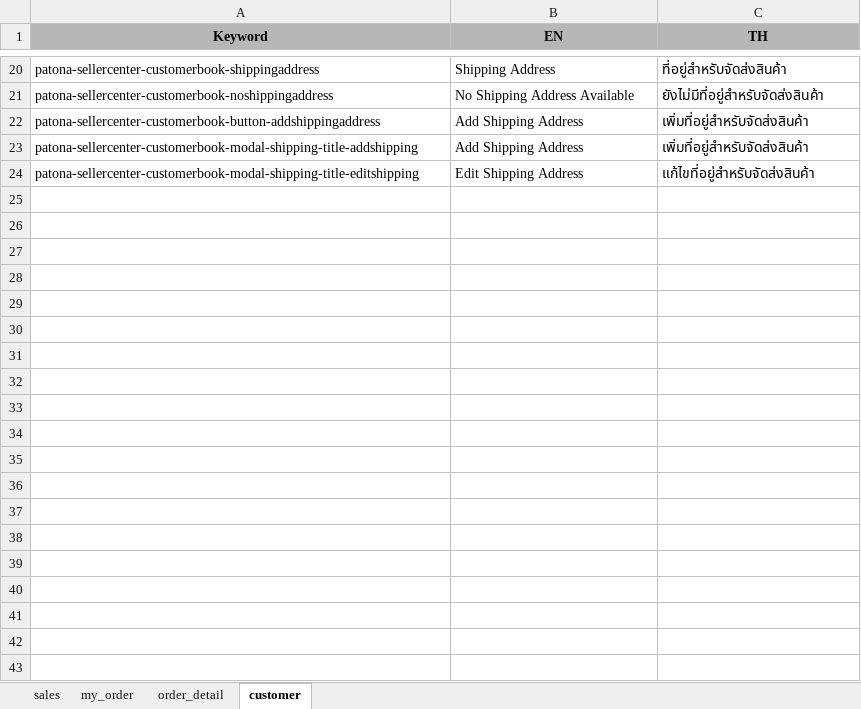
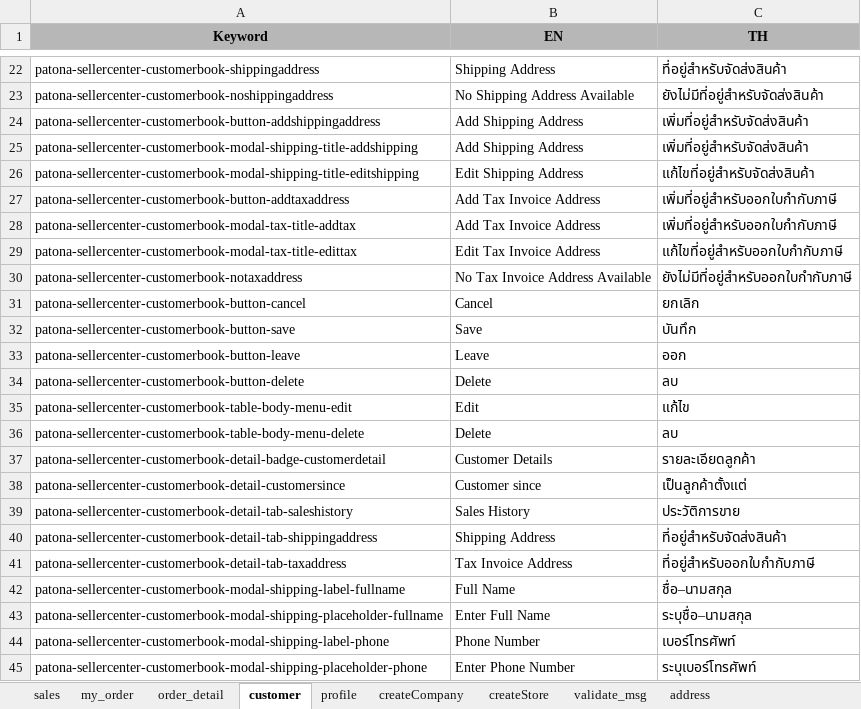
Before and after one commit to wayla99/xlsx-to-json, an Excel workbook: data.xlsx, sheet customer, drawn as a sheet; only a part is shown, gaps mark what is left out; values as stored, in another font and other column widths than the file's, no borders; charts and pictures not drawn; the diff covers the shown part only; the diff names each change by its address in the sheet, - before the commit and + after, or states it on an @@ line.

```diff
--- a/data.xlsx (sheet customer)
+++ b/data.xlsx (sheet customer)
+sheet tab: profile
+sheet tab: createCompany
+sheet tab: createStore
+sheet tab: validate_msg
+sheet tab: address
+row 27: patona-sellercenter-customerbook-button-addtaxaddress | Add Tax Invoice Address | เพิ่มที่อยู่สำหรับออกใบกำกับภาษี
+row 28: patona-sellercenter-customerbook-modal-tax-title-addtax | Add Tax Invoice Address | เพิ่มที่อยู่สำหรับออกใบกำกับภาษี
+row 29: patona-sellercenter-customerbook-modal-tax-title-edittax | Edit Tax Invoice Address | แก้ไขที่อยู่สำหรับออกใบกำกับภาษี
+row 30: patona-sellercenter-customerbook-notaxaddress | No Tax Invoice Address Available | ยังไม่มีที่อยู่สำหรับออกใบกำกับภาษี
+row 31: patona-sellercenter-customerbook-button-cancel | Cancel | ยกเลิก
+row 32: patona-sellercenter-customerbook-button-save | Save | บันทึก
+row 33: patona-sellercenter-customerbook-button-leave | Leave | ออก
+row 34: patona-sellercenter-customerbook-button-delete | Delete | ลบ
+row 35: patona-sellercenter-customerbook-table-body-menu-edit | Edit | แก้ไข
+row 36: patona-sellercenter-customerbook-table-body-menu-delete | Delete | ลบ
+row 37: patona-sellercenter-customerbook-detail-badge-customerdetail | Customer Details | รายละเอียดลูกค้า
+row 38: patona-sellercenter-customerbook-detail-customersince | Customer since | เป็นลูกค้าตั้งแต่
+row 39: patona-sellercenter-customerbook-detail-tab-saleshistory | Sales History | ประวัติการขาย
+row 40: patona-sellercenter-customerbook-detail-tab-shippingaddress | Shipping Address | ที่อยู่สำหรับจัดส่งสินค้า
+row 41: patona-sellercenter-customerbook-detail-tab-taxaddress | Tax Invoice Address | ที่อยู่สำหรับออกใบกำกับภาษี
+row 42: patona-sellercenter-customerbook-modal-shipping-label-fullname | Full Name | ชื่อ–นามสกุล
+row 43: patona-sellercenter-customerbook-modal-shipping-placeholder-fullname | Enter Full Name | ระบุชื่อ–นามสกุล
+row 44: patona-sellercenter-customerbook-modal-shipping-label-phone | Phone Number | เบอร์โทรศัพท์
+row 45: patona-sellercenter-customerbook-modal-shipping-placeholder-phone | Enter Phone Number | ระบุเบอร์โทรศัพท์
```
Also changed, not shown: 48 added rows and 1 edited cell elsewhere in this sheet, charts or pictures, 8 other files.
